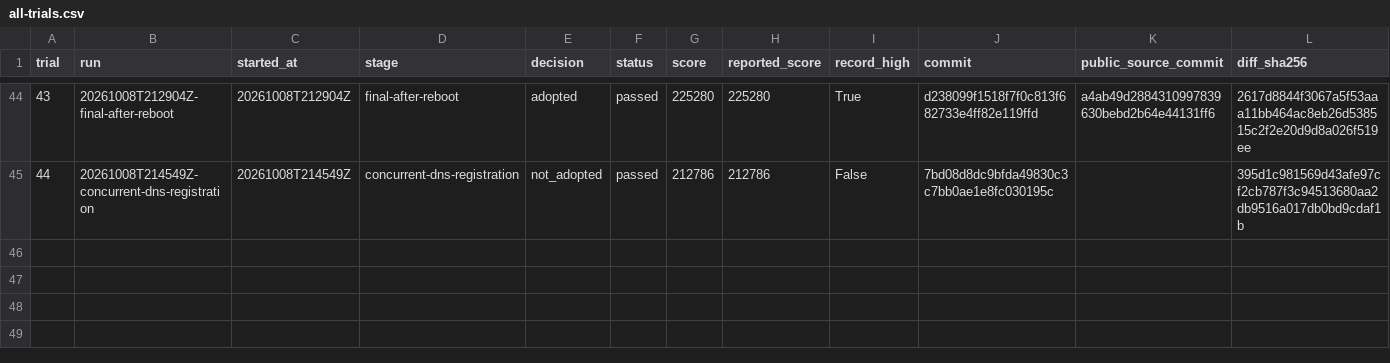
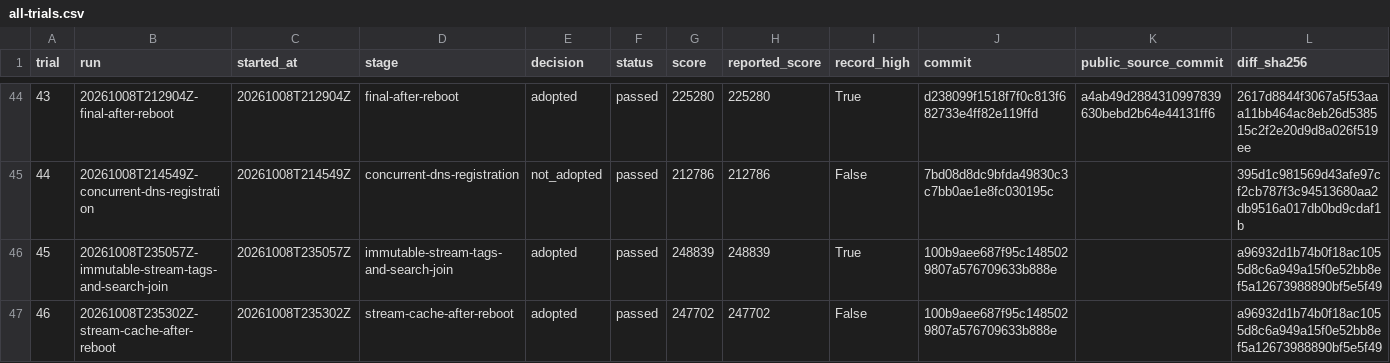
Before and after one commit to hiroto7/isucon13, a CSV file: local-benchmark/all-trials.csv, drawn as a sheet; only a part is shown, gaps mark what is left out; the diff names each change by its address in the sheet, - before the commit and + after, or states it on an @@ line.

Commit message:
Update complete 46-trial graphs and final report: verified32.61x

```diff
--- a/local-benchmark/all-trials.csv
+++ b/local-benchmark/all-trials.csv
+row 46: 45 | 20261008T235057Z-immutable-stream-tags-and-search-join | 20261008T235057Z | immutable-stream-tags-and-search-join | adopted | passed | 248839 | 248839 | True | 100b9aee687f95c1485029807a576709633b888e |  | a96932d1b74b0f18ac1055d8c6a949a15f0e52bb8ef5a12673988890bf5e5f49
+row 47: 46 | 20261008T235302Z-stream-cache-after-reboot | 20261008T235302Z | stream-cache-after-reboot | adopted | passed | 247702 | 247702 | False | 100b9aee687f95c1485029807a576709633b888e |  | a96932d1b74b0f18ac1055d8c6a949a15f0e52bb8ef5a12673988890bf5e5f49
```
Also changed, not shown: local-benchmark/record-highs.csv, 10 other files.
